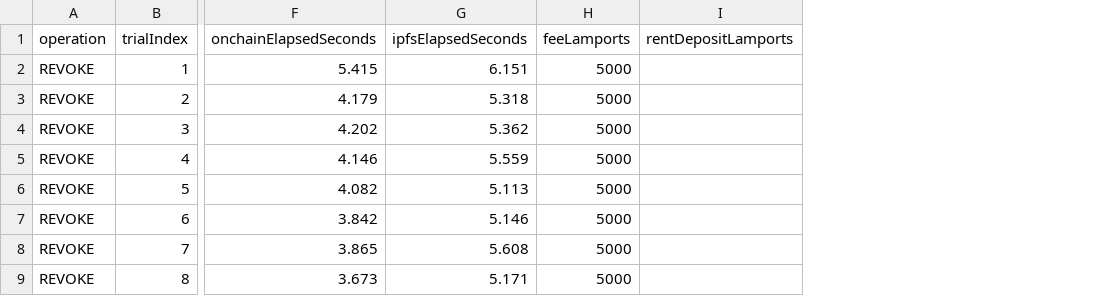
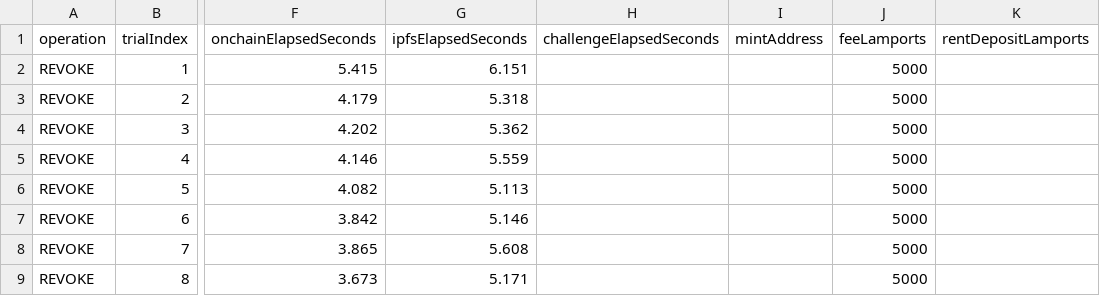
Before and after one commit to juanKuganda/SIJAGA, a CSV file: experiments/2026-11-08/summary-revoke.csv, drawn as a sheet; only a part is shown, gaps mark what is left out; the diff covers the shown part only; the diff names each change by its address in the sheet, - before the commit and + after, or states it on an @@ line.

```diff
--- a/experiments/2026-11-08/summary-revoke.csv
+++ b/experiments/2026-11-08/summary-revoke.csv
+column H (challengeElapsedSeconds), empty
+column I (mintAddress), empty
```
Also changed, not shown: 8 added rows elsewhere in this file, experiments/2026-11-08/summary-mint.csv, experiments/2026-11-08/summary-verify.csv, 8 other files.
